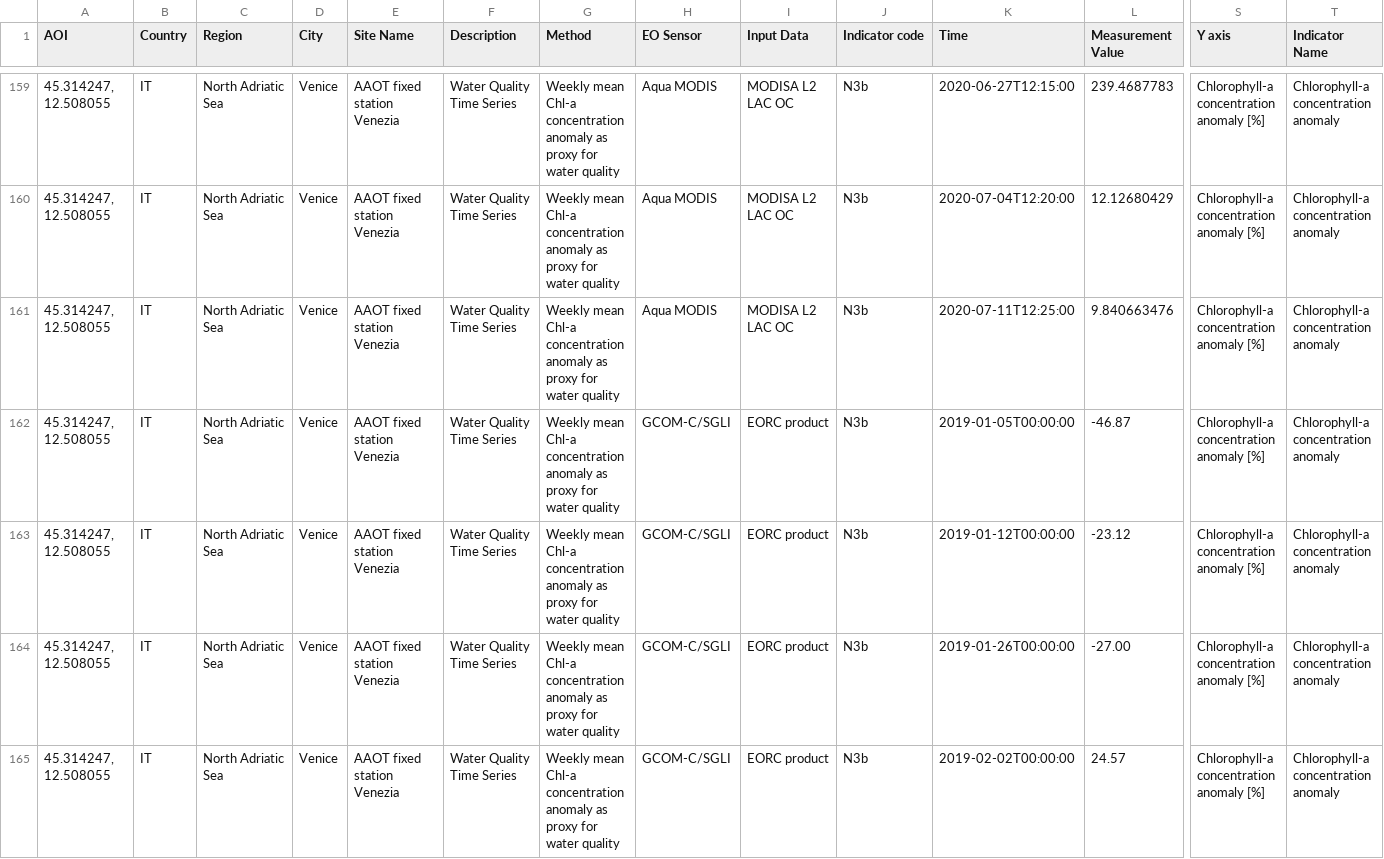
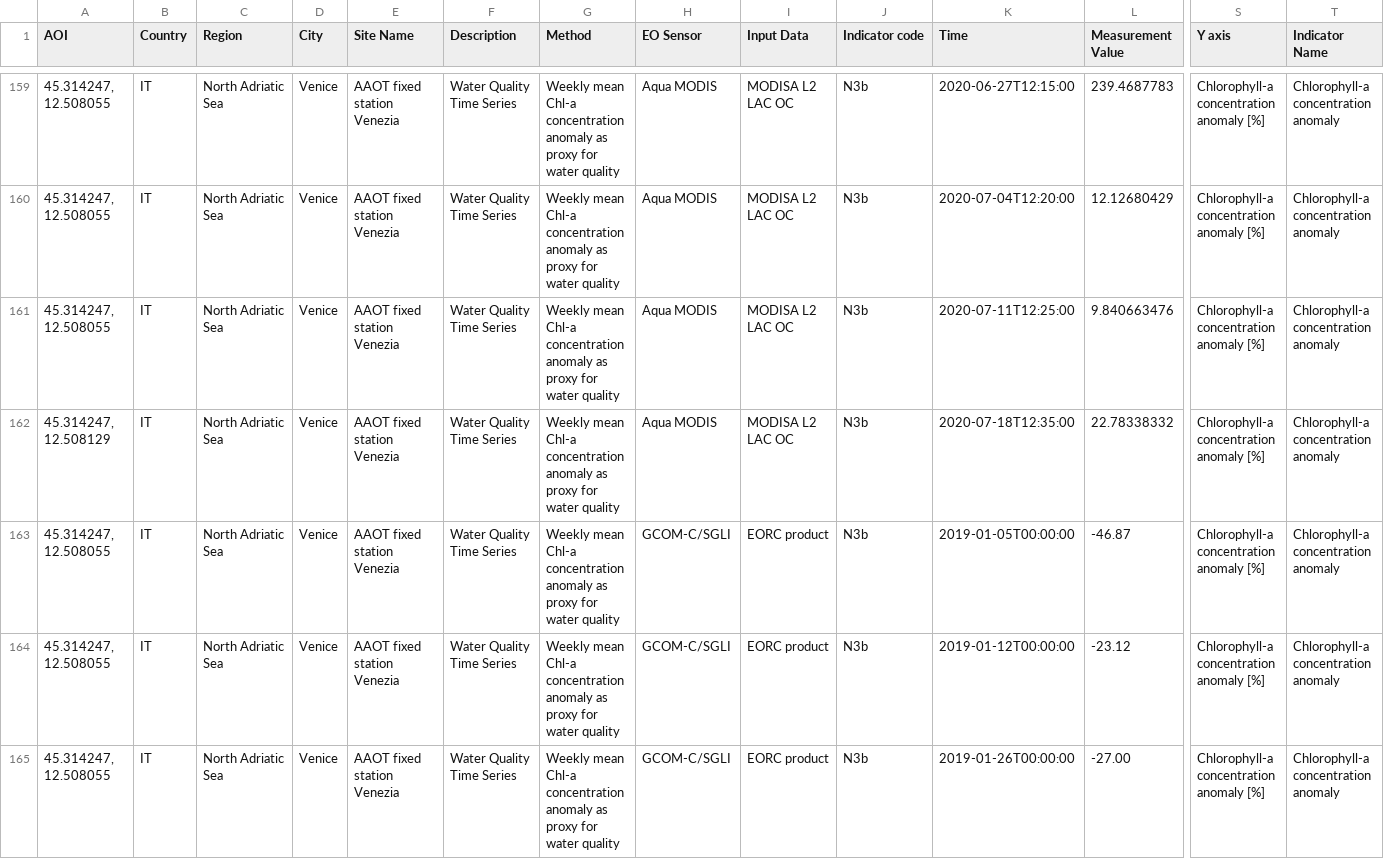
Before and after one commit to eurodatacube/eodash, a CSV file: app/public/data/trilateral/N3b.csv, drawn as a sheet; only a part is shown, gaps mark what is left out; the shorter side is filled out with more unchanged rows; rows hold the shown columns only; the diff names each change by its address in the sheet, - before the commit and + after, or states it on an @@ line.

Commit message:
Update N3b.csv
added the new Chl anomaly entry from
Updates for NASA/MODIS North Adriatic Sea water quality indicators #416

```diff
--- a/app/public/data/trilateral/N3b.csv
+++ b/app/public/data/trilateral/N3b.csv
+row 162: 45.314247, 12.508129 | IT | North Adriatic Sea | Venice | AAOT fixed station Venezia | Water Quality Time Series | Weekly mean Chl-a concentration anomaly as proxy for water quality | Aqua MODIS | MODISA L2 LAC OC | N3b | 2020-07-18T12:35:00 | 22.78338332 | Chlorophyll-a concentration anomaly [%] | Chlorophyll-a concentration anomaly
```
